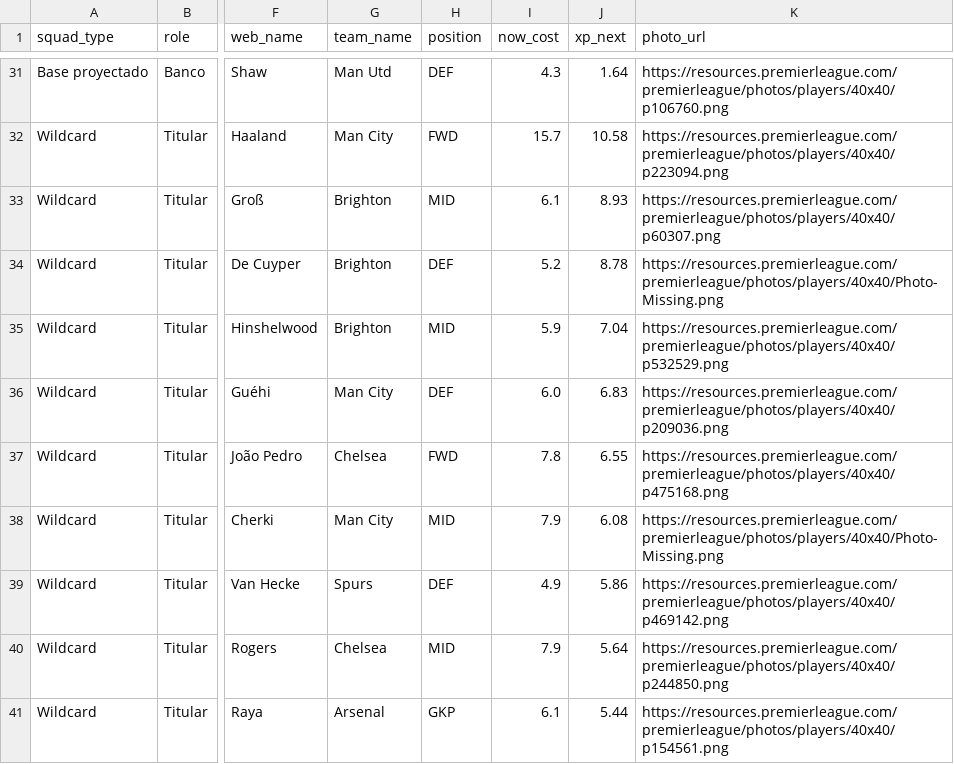
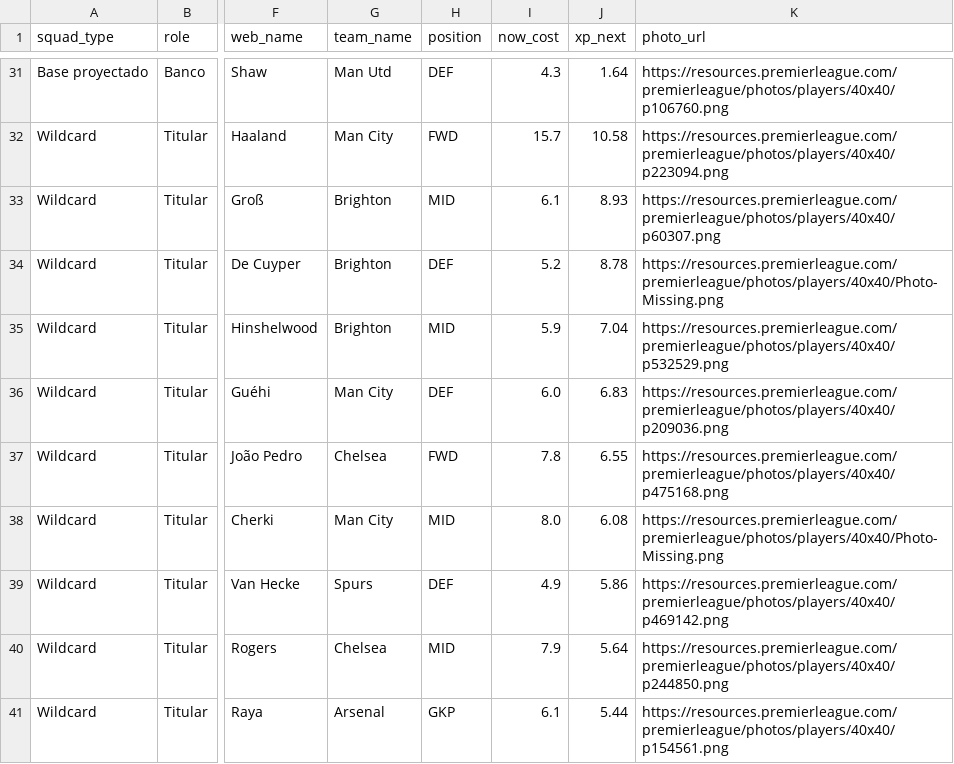
Before and after one commit to vinilop1114/gameweek-lab, a CSV file: data/processed/squad_recommendations.csv, drawn as a sheet; only a part is shown, gaps mark what is left out; the diff covers the shown part only; the diff names each change by its address in the sheet, - before the commit and + after, or states it on an @@ line.

```diff
--- a/data/processed/squad_recommendations.csv
+++ b/data/processed/squad_recommendations.csv
-I38 (now_cost): 7.9
+I38 (now_cost): 8.0
```
Also changed, not shown: 16 edited cells elsewhere in this file, data/processed/players.csv, data/processed/players_scored.csv, 1 other file.
